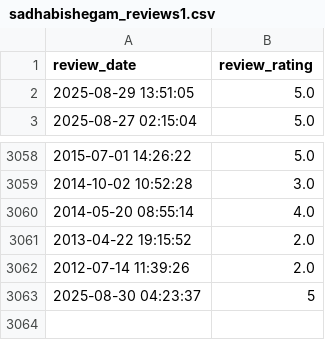
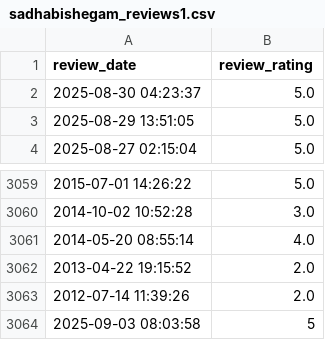
Before and after one commit to soorya-venkatesh/hotel_insights_streamlit, a CSV file: sadhabishegam_reviews1.csv, drawn as a sheet; only a part is shown, gaps mark what is left out.

Commit message:
updated logs

```diff
--- a/sadhabishegam_reviews1.csv
+++ b/sadhabishegam_reviews1.csv
@@ -1,2 +1,3 @@
 review_date,review_rating
+2025-08-30 04:23:37,5.0
 2025-08-29 13:51:05,5.0
@@ -3062,2 +3063,2 @@ review_date,review_rating
 2012-07-14 11:39:26,2.0
-2025-08-30 04:23:37,5
+2025-09-03 08:03:58,5
```
